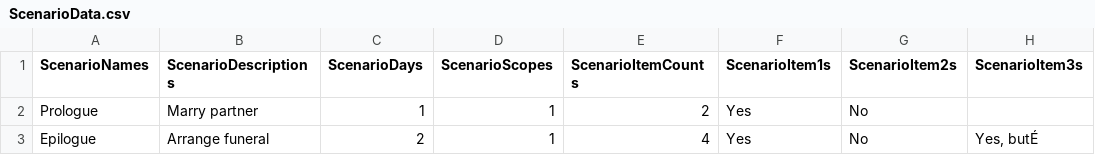
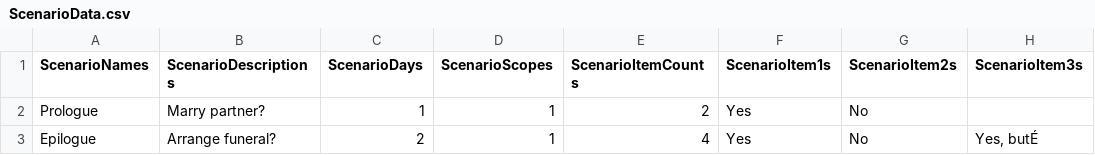
Before and after one commit to aquito/aquito2014, a CSV file: Event_system/Event_system/data/ScenarioData.csv, drawn as a sheet; only a part is shown; the diff names each change by its address in the sheet, - before the commit and + after, or states it on an @@ line.

Commit message:
fonts, colors & clicks
added mouse click between scenario presentation & options + changed
font & colours

```diff
--- a/Event_system/Event_system/data/ScenarioData.csv
+++ b/Event_system/Event_system/data/ScenarioData.csv
-B2 (ScenarioDescriptions): Marry partner
+B2 (ScenarioDescriptions): Marry partner?
-B3 (ScenarioDescriptions): Arrange funeral
+B3 (ScenarioDescriptions): Arrange funeral?
```
Also changed, not shown: 7 other files.
